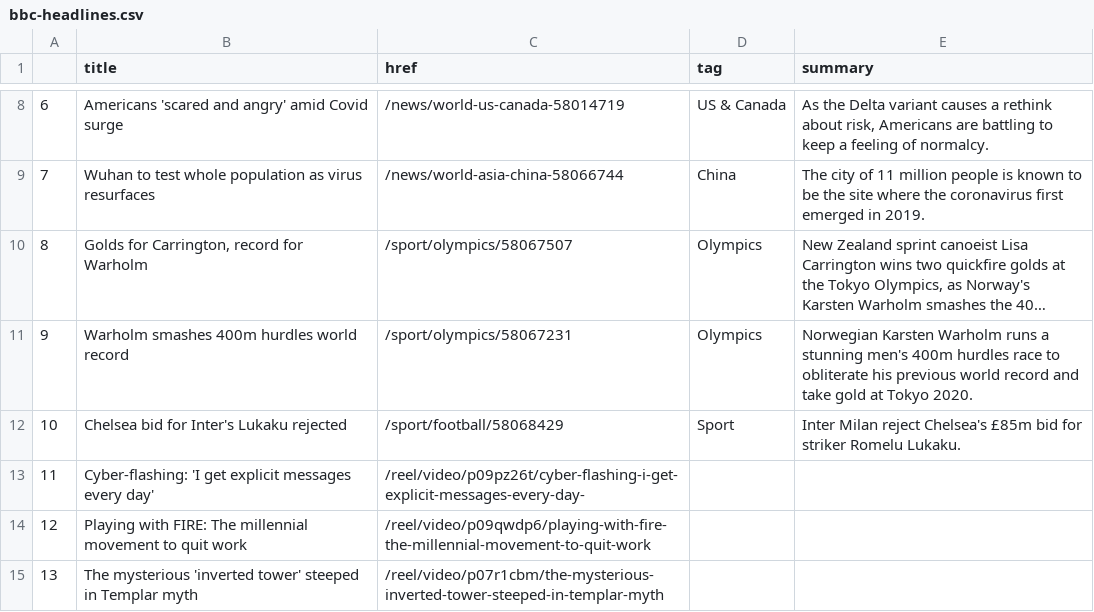
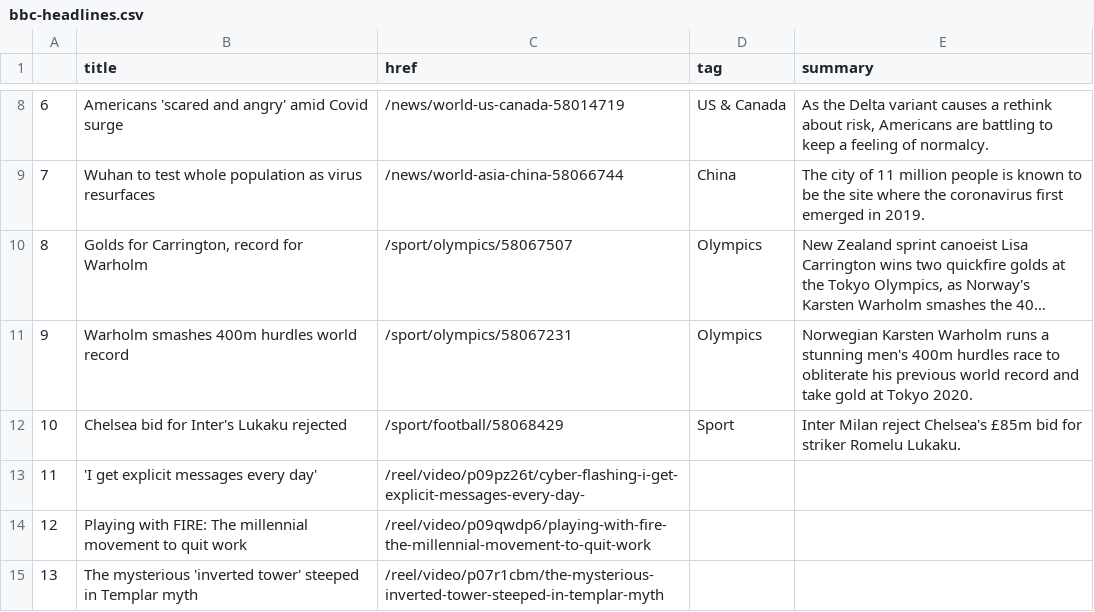
Before and after one commit to alyssafrndz/automatic-scraper, a CSV file: bbc-headlines.csv, drawn as a sheet; only a part is shown, gaps mark what is left out; long unchanged cells end in ….

```diff
--- a/bbc-headlines.csv
+++ b/bbc-headlines.csv
@@ -12,3 +12,3 @@
 10,Chelsea bid for Inter's Lukaku rejected,/sport/football/58068429,Sport,Inter Milan reject Chelsea's £85m bid for striker Romelu Lukaku.
-11,Cyber-flashing: 'I get explicit messages every day',/reel/video/p09pz26t/cyber-flashing-i-get-explicit-messages-every-day-,,
+11,'I get explicit messages every day',/reel/video/p09pz26t/cyber-flashing-i-get-explicit-messages-every-day-,,
 12,Playing with FIRE: The millennial movement to quit work,/reel/video/p09qwdp6/playing-with-fire-the-millennial-movement-to-quit-work,,
```
